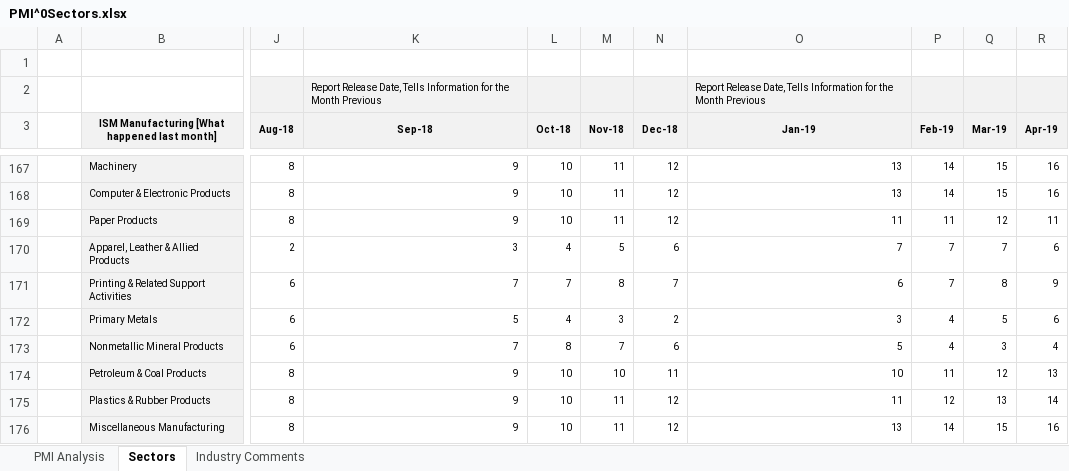
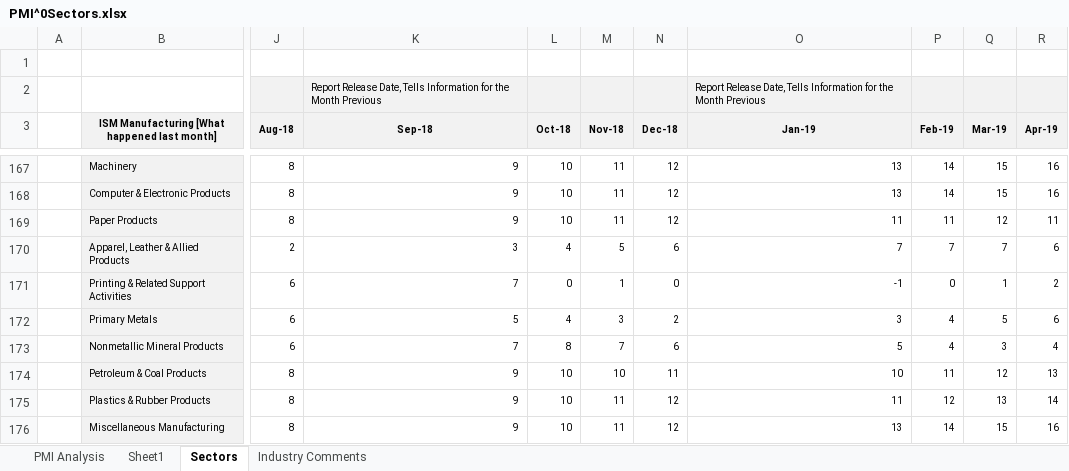
Before and after one commit to mjbraun95/AutoStockTrader, an Excel workbook: Spreadsheets/PMI^0Sectors.xlsx, sheet Sectors, drawn as a sheet; only a part is shown, gaps mark what is left out; values as stored, in another font and other column widths than the file's, no borders; charts and pictures and conditional formats not drawn; the diff names each change by its address in the sheet, - before the commit and + after, or states it on an @@ line.

```diff
--- a/Spreadsheets/PMI^0Sectors.xlsx (sheet Sectors)
+++ b/Spreadsheets/PMI^0Sectors.xlsx (sheet Sectors)
+sheet tab: Sheet1
-L171 (Oct-18): 7
+L171 (Oct-18): 0
-M171 (Nov-18): 8
+M171 (Nov-18): 1
-N171 (Dec-18): 7
+N171 (Dec-18): 0
-O171 (Jan-19): 6
+O171 (Jan-19): -1
-P171 (Feb-19): 7
+P171 (Feb-19): 0
-Q171 (Mar-19): 8
+Q171 (Mar-19): 1
-R171 (Apr-19): 9
+R171 (Apr-19): 2
```
Also changed, not shown: sheet PMI Analysis, formulas that keep their value, charts or pictures, Spreadsheets/NMI^0Sectors.xlsx, Spreadsheets/NewPMISectors2.xlsx, 2 other files.
